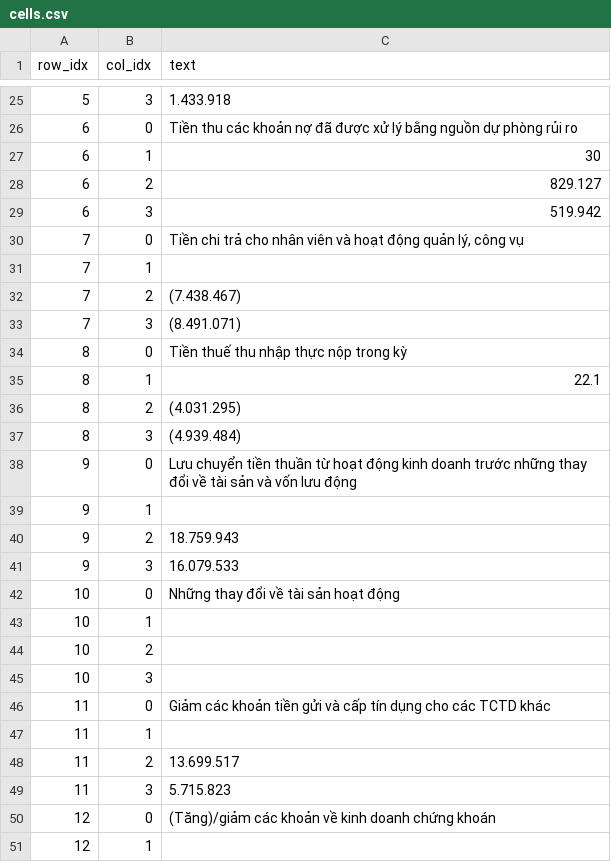
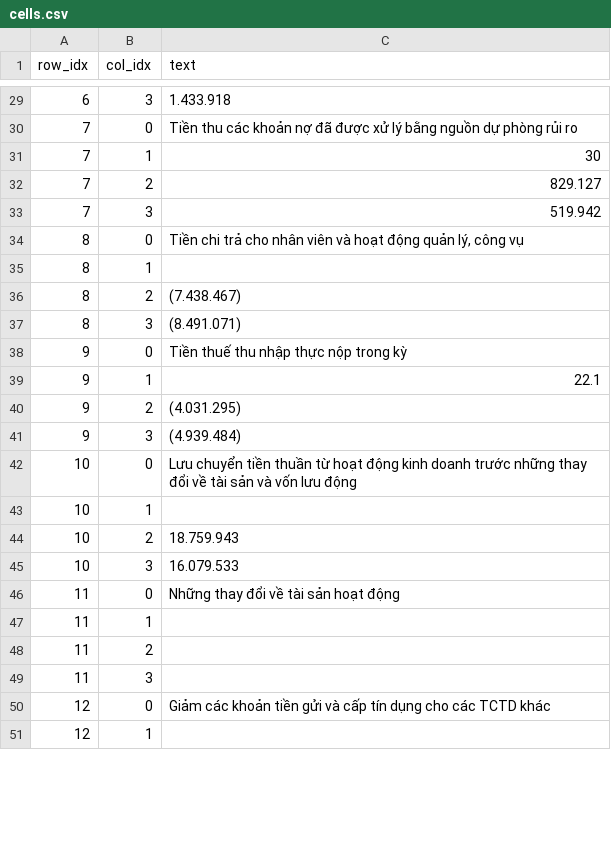
Before and after one commit to buinguyenkhai/stock-report-agent-20251, a CSV file: data/benchmark_v2/gt_csv/TCB_Q3_2024_p010/cells.csv, drawn as a sheet; only a part is shown, gaps mark what is left out; the diff covers the shown part only.

```diff
--- a/data/benchmark_v2/gt_csv/TCB_Q3_2024_p010/cells.csv
+++ b/data/benchmark_v2/gt_csv/TCB_Q3_2024_p010/cells.csv
@@ -25,27 +29,23 @@ row_idx,col_idx,text
-5,3,1.433.918
-6,0,Tiền thu các khoản nợ đã được xử lý bằng nguồn dự phòng rủi ro
-6,1,30
-6,2,829.127
-6,3,519.942
-7,0,"Tiền chi trả cho nhân viên và hoạt động quản lý, công vụ"
-7,1,
-7,2,(7.438.467)
-7,3,(8.491.071)
-8,0,Tiền thuế thu nhập thực nộp trong kỳ
-8,1,22.1
-8,2,(4.031.295)
-8,3,(4.939.484)
-9,0,Lưu chuyển tiền thuần từ hoạt động kinh doanh trước những thay đổi về tài sản và vốn lưu động
-9,1,
-9,2,18.759.943
-9,3,16.079.533
-10,0,Những thay đổi về tài sản hoạt động
+6,3,1.433.918
+7,0,Tiền thu các khoản nợ đã được xử lý bằng nguồn dự phòng rủi ro
+7,1,30
+7,2,829.127
+7,3,519.942
+8,0,"Tiền chi trả cho nhân viên và hoạt động quản lý, công vụ"
+8,1,
+8,2,(7.438.467)
+8,3,(8.491.071)
+9,0,Tiền thuế thu nhập thực nộp trong kỳ
+9,1,22.1
+9,2,(4.031.295)
+9,3,(4.939.484)
+10,0,Lưu chuyển tiền thuần từ hoạt động kinh doanh trước những thay đổi về tài sản và vốn lưu động
 10,1,
-10,2,
-10,3,
-11,0,Giảm các khoản tiền gửi và cấp tín dụng cho các TCTD khác
+10,2,18.759.943
+10,3,16.079.533
+11,0,Những thay đổi về tài sản hoạt động
 11,1,
-11,2,13.699.517
-11,3,5.715.823
-12,0,(Tăng)/giảm các khoản về kinh doanh chứng khoán
+11,2,
+11,3,
+12,0,Giảm các khoản tiền gửi và cấp tín dụng cho các TCTD khác
 12,1,
```
Also changed, not shown: 16 added rows, 8 removed rows and 75 edited cells elsewhere in this file, data/benchmark_v2/gt_csv/VCB_Q1_2022_p004/cells.csv, data/benchmark_v2/gt_csv/VCB_Q1_2022_p005/cells.csv, 33 other files.
